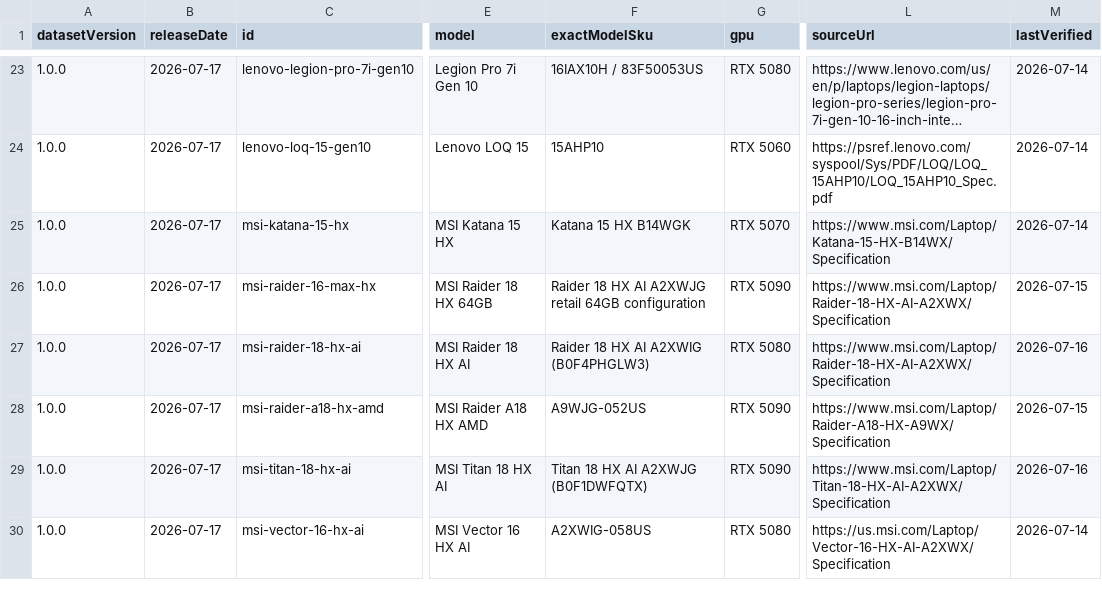
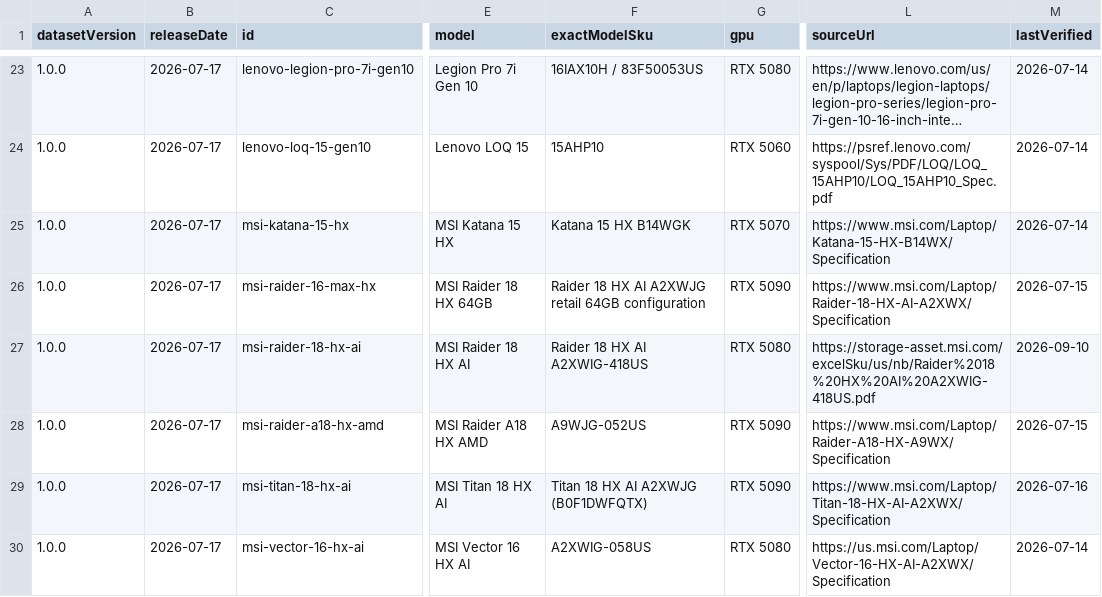
Before and after one commit to mazhdrak/framelimit, a CSV file: data/rtx-50-laptop-tgp-database.csv, drawn as a sheet; only a part is shown, gaps mark what is left out; long unchanged cells end in …; the diff names each change by its address in the sheet, - before the commit and + after, or states it on an @@ line.

Commit message:
Correct MSI Raider retail mappings and expand review

```diff
--- a/data/rtx-50-laptop-tgp-database.csv
+++ b/data/rtx-50-laptop-tgp-database.csv
-F27 (exactModelSku): Raider 18 HX AI A2XWIG (B0F4PHGLW3)
+F27 (exactModelSku): Raider 18 HX AI A2XWIG-418US
-L27 (sourceUrl): https://www.msi.com/Laptop/Raider-18-HX-AI-A2XWX/Specification
+L27 (sourceUrl): https://storage-asset.msi.com/excelSku/us/nb/Raider%2018%20HX%20AI%20A2XWIG-418US.pdf
-M27 (lastVerified): 2026-07-16
+M27 (lastVerified): 2026-09-10
```
Also changed, not shown: 10 other files.
